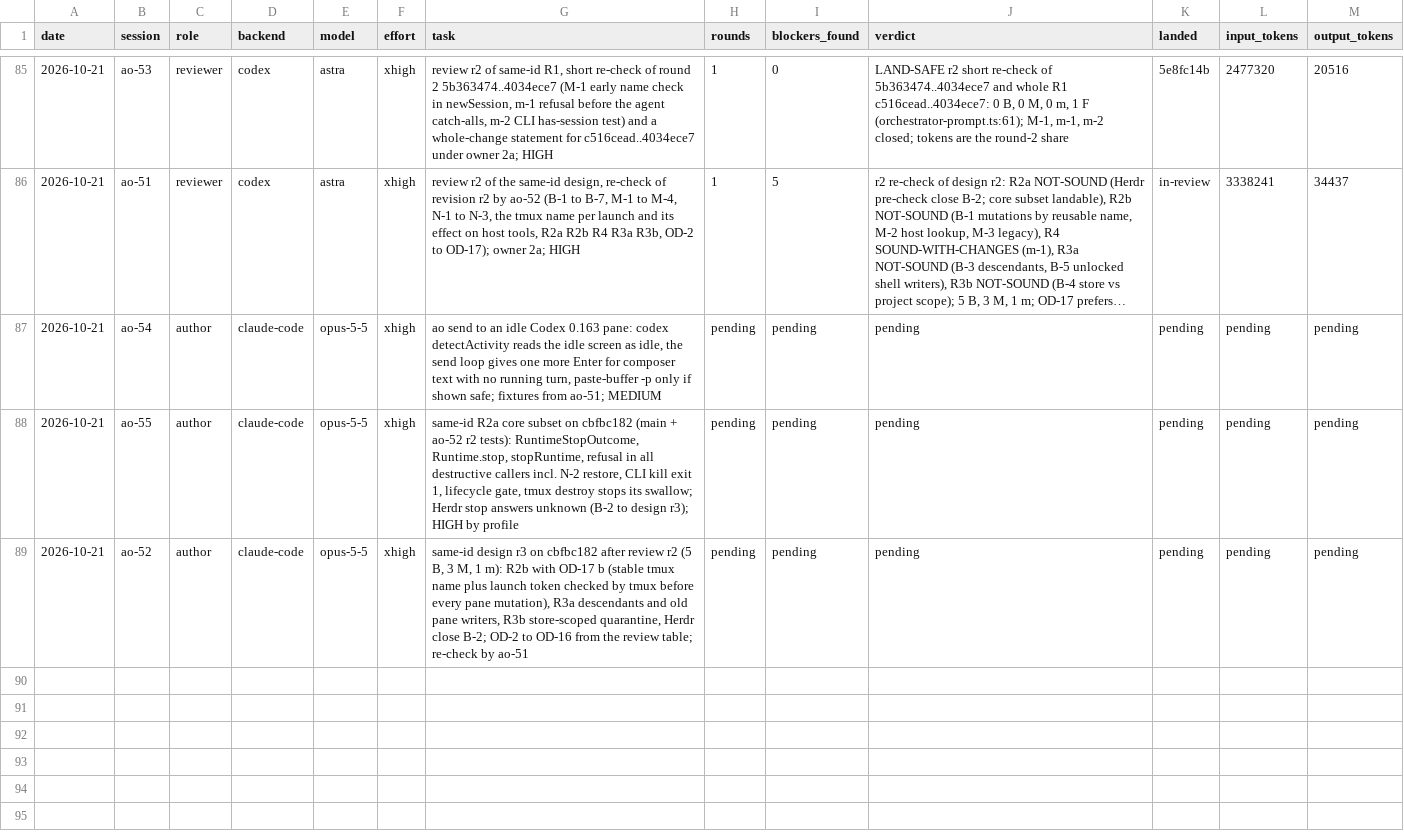
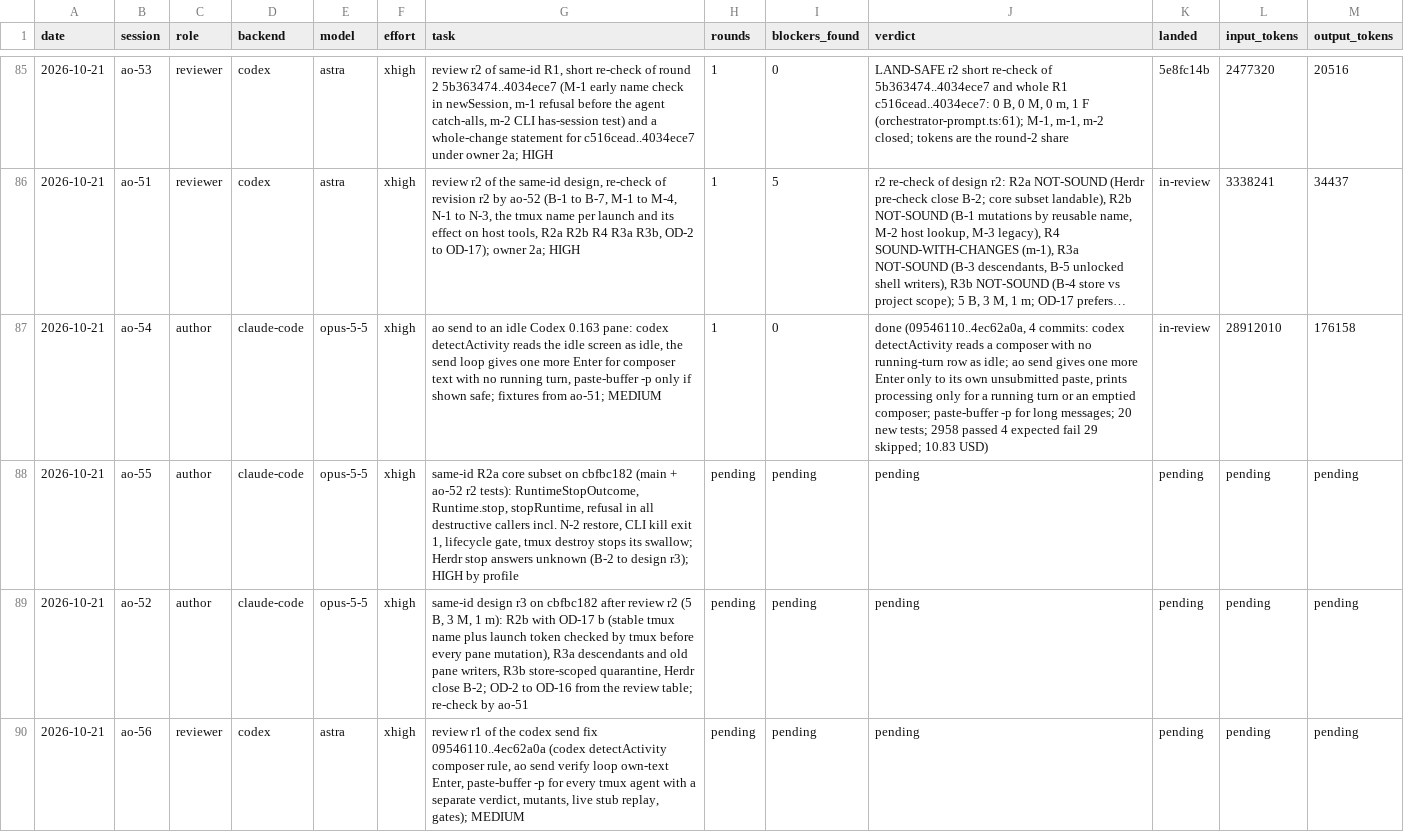
Before and after one commit to taisung/agent-orchestrator, a CSV file: development/artifacts/model_router_log/log.csv, drawn as a sheet; only a part is shown, gaps mark what is left out; long unchanged cells end in …; the diff names each change by its address in the sheet, - before the commit and + after, or states it on an @@ line.

Commit message:
docs(development): record the done of ao-54 and the review of the Codex send fix by ao-56

```diff
--- a/development/artifacts/model_router_log/log.csv
+++ b/development/artifacts/model_router_log/log.csv
-H87 (rounds): pending
+H87 (rounds): 1
-I87 (blockers_found): pending
+I87 (blockers_found): 0
-J87 (verdict): pending
+J87 (verdict): done (09546110..4ec62a0a, 4 commits: codex detectActivity reads a composer with no running-turn row as idle; ao send gives one more Enter only to its own unsubmitted paste, prints processing only for a running turn or an emptied composer; paste-buffer -p for long messages; 20 new tests; 2958 passed 4 expected fail 29 skipped; 10.83 USD)
-K87 (landed): pending
+K87 (landed): in-review
-L87 (input_tokens): pending
+L87 (input_tokens): 28912010
-M87 (output_tokens): pending
+M87 (output_tokens): 176158
+row 90: 2026-10-21 | ao-56 | reviewer | codex | astra | xhigh | review r1 of the codex send fix 09546110..4ec62a0a (codex detectActivity composer rule, ao send verify loop own-text Enter, paste-buffer -p for every tmux agent with a separate verdict, mutants, live stub replay, gates); MEDIUM | pending | pending | pending | pending | pending | pending
```
Also changed, not shown: 1 other file.
